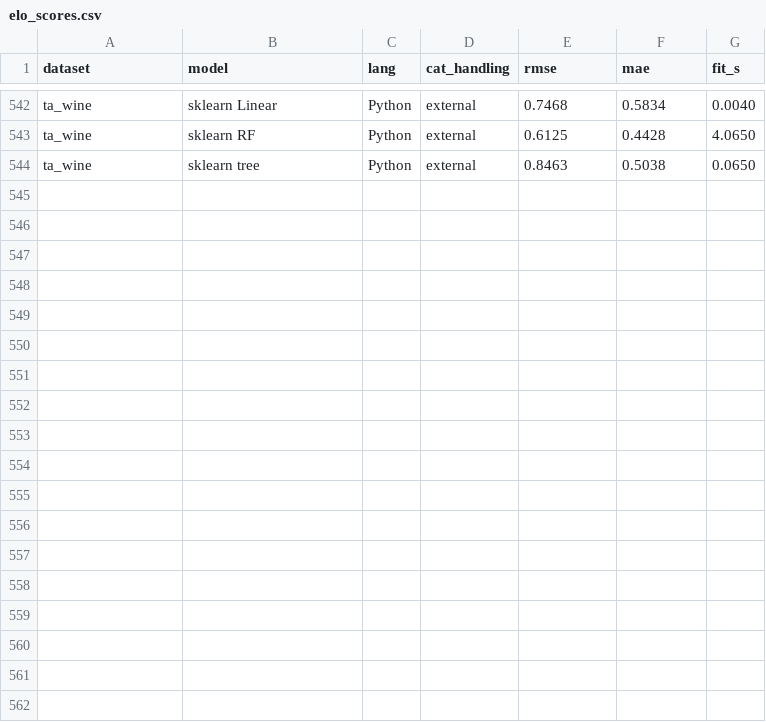
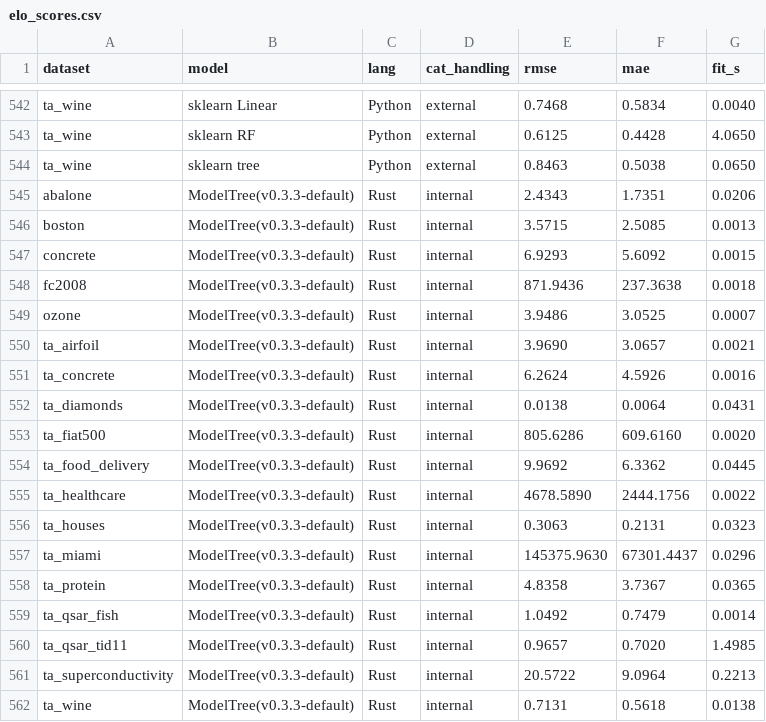
Before and after one commit to jkapila/mltreelib, a CSV file: benchmarks/elo_scores.csv, drawn as a sheet; only a part is shown, gaps mark what is left out; the diff names each change by its address in the sheet, - before the commit and + after, or states it on an @@ line.

```diff
--- a/benchmarks/elo_scores.csv
+++ b/benchmarks/elo_scores.csv
+row 545: abalone | ModelTree(v0.3.3-default) | Rust | internal | 2.4343 | 1.7351 | 0.0206
+row 546: boston | ModelTree(v0.3.3-default) | Rust | internal | 3.5715 | 2.5085 | 0.0013
+row 547: concrete | ModelTree(v0.3.3-default) | Rust | internal | 6.9293 | 5.6092 | 0.0015
+row 548: fc2008 | ModelTree(v0.3.3-default) | Rust | internal | 871.9436 | 237.3638 | 0.0018
+row 549: ozone | ModelTree(v0.3.3-default) | Rust | internal | 3.9486 | 3.0525 | 0.0007
+row 550: ta_airfoil | ModelTree(v0.3.3-default) | Rust | internal | 3.9690 | 3.0657 | 0.0021
+row 551: ta_concrete | ModelTree(v0.3.3-default) | Rust | internal | 6.2624 | 4.5926 | 0.0016
+row 552: ta_diamonds | ModelTree(v0.3.3-default) | Rust | internal | 0.0138 | 0.0064 | 0.0431
+row 553: ta_fiat500 | ModelTree(v0.3.3-default) | Rust | internal | 805.6286 | 609.6160 | 0.0020
+row 554: ta_food_delivery | ModelTree(v0.3.3-default) | Rust | internal | 9.9692 | 6.3362 | 0.0445
+row 555: ta_healthcare | ModelTree(v0.3.3-default) | Rust | internal | 4678.5890 | 2444.1756 | 0.0022
+row 556: ta_houses | ModelTree(v0.3.3-default) | Rust | internal | 0.3063 | 0.2131 | 0.0323
+row 557: ta_miami | ModelTree(v0.3.3-default) | Rust | internal | 145375.9630 | 67301.4437 | 0.0296
+row 558: ta_protein | ModelTree(v0.3.3-default) | Rust | internal | 4.8358 | 3.7367 | 0.0365
+row 559: ta_qsar_fish | ModelTree(v0.3.3-default) | Rust | internal | 1.0492 | 0.7479 | 0.0014
+row 560: ta_qsar_tid11 | ModelTree(v0.3.3-default) | Rust | internal | 0.9657 | 0.7020 | 1.4985
+row 561: ta_superconductivity | ModelTree(v0.3.3-default) | Rust | internal | 20.5722 | 9.0964 | 0.2213
+row 562: ta_wine | ModelTree(v0.3.3-default) | Rust | internal | 0.7131 | 0.5618 | 0.0138
```
Also changed, not shown: 58 other files.
